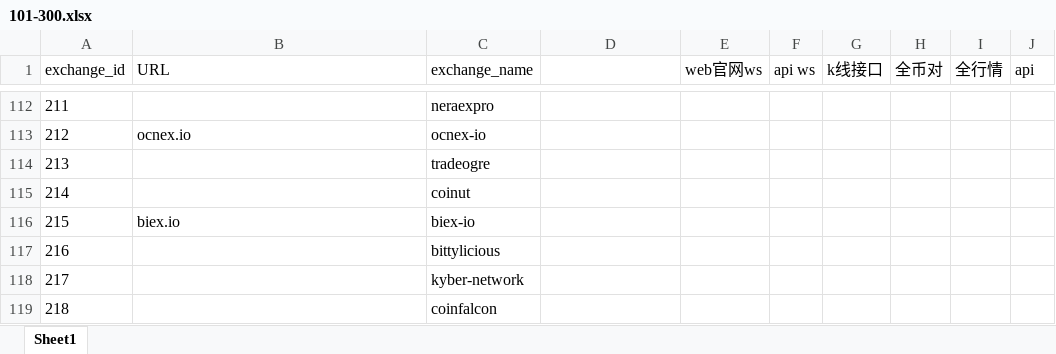
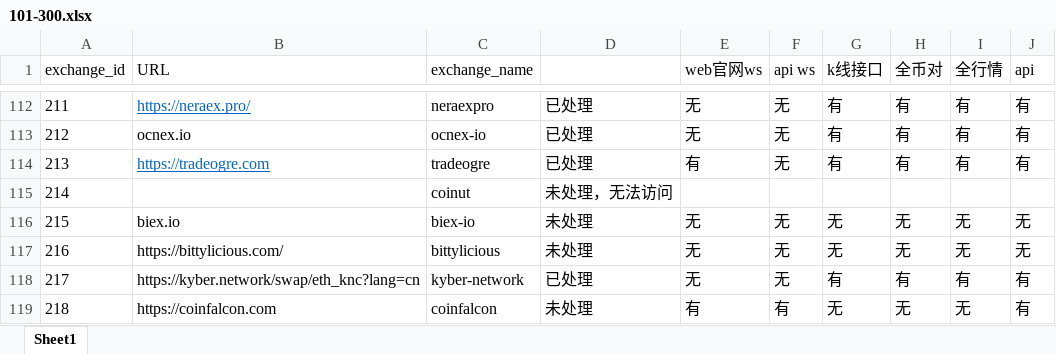
Before and after one commit to lim1942/coin100-300, an Excel workbook: tools/101-300.xlsx, sheet Sheet1, drawn as a sheet; only a part is shown, gaps mark what is left out; values as stored, in another font and other column widths than the file's, no borders; the diff covers the shown part only; the diff names each change by its address in the sheet, - before the commit and + after, or states it on an @@ line.

```diff
--- a/tools/101-300.xlsx (sheet Sheet1)
+++ b/tools/101-300.xlsx (sheet Sheet1)
-B112 (URL): (empty)
+B112 (URL): https://neraex.pro/
-D112:D114: (empty)
+D112:D114: 已处理
-E112:E113 (web官网ws): (empty)
+E112:E113 (web官网ws): 无
-F112:F114 (api ws): (empty)
+F112:F114 (api ws): 无
-G112:G114 (k线接口): (empty)
+G112:G114 (k线接口): 有
-H112:H114 (全币对): (empty)
+H112:H114 (全币对): 有
-I112:I114 (全行情): (empty)
+I112:I114 (全行情): 有
-J112:J114 (api): (empty)
+J112:J114 (api): 有
-B114 (URL): (empty)
+B114 (URL): https://tradeogre.com
-E114 (web官网ws): (empty)
+E114 (web官网ws): 有
-D115: (empty)
+D115: 未处理，无法访问
-D116:D117: (empty)
+D116:D117: 未处理
-E116:E118 (web官网ws): (empty)
+E116:E118 (web官网ws): 无
-F116:F118 (api ws): (empty)
+F116:F118 (api ws): 无
-G116:G117 (k线接口): (empty)
+G116:G117 (k线接口): 无
-H116:H117 (全币对): (empty)
+H116:H117 (全币对): 无
-I116:I117 (全行情): (empty)
+I116:I117 (全行情): 无
-J116:J117 (api): (empty)
+J116:J117 (api): 无
-B117 (URL): (empty)
+B117 (URL): https://bittylicious.com/
-B118 (URL): (empty)
+B118 (URL): https://kyber.network/swap/eth_knc?lang=cn
-D118: (empty)
+D118: 已处理
-G118 (k线接口): (empty)
+G118 (k线接口): 有
-H118 (全币对): (empty)
+H118 (全币对): 有
-I118 (全行情): (empty)
+I118 (全行情): 有
-J118:J119 (api): (empty)
+J118:J119 (api): 有
-B119 (URL): (empty)
+B119 (URL): https://coinfalcon.com
-D119: (empty)
+D119: 未处理
-E119 (web官网ws): (empty)
+E119 (web官网ws): 有
-F119 (api ws): (empty)
+F119 (api ws): 有
-G119 (k线接口): (empty)
+G119 (k线接口): 无
-H119 (全币对): (empty)
+H119 (全币对): 无
-I119 (全行情): (empty)
+I119 (全行情): 无
```
Also changed, not shown: 623 edited cells elsewhere in this sheet, 2 other files.
